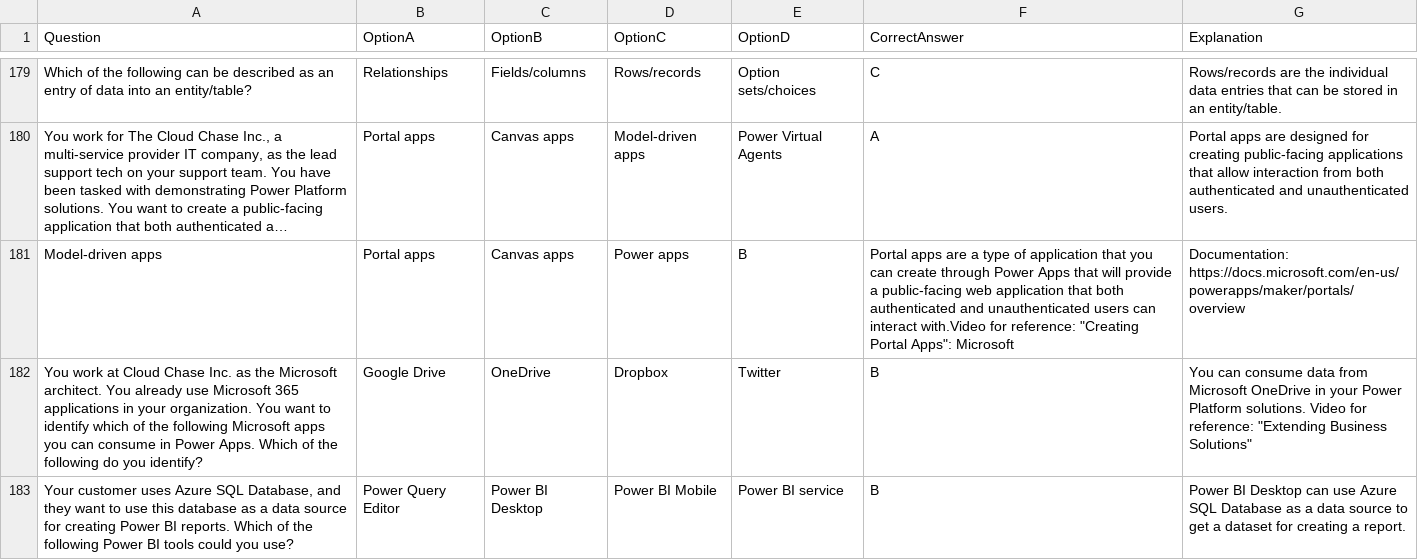
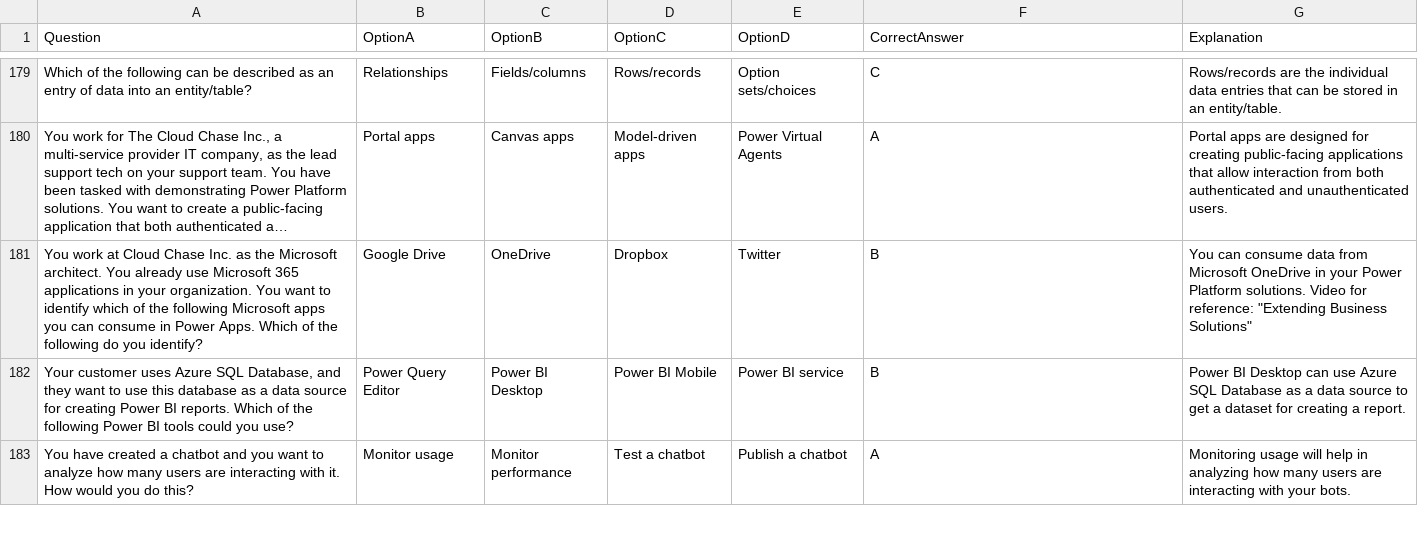
Before and after one commit to viniciof1211/ACES, a CSV file: pl900_questions.csv, drawn as a sheet; only a part is shown, gaps mark what is left out; the shorter side is filled out with more unchanged rows; long unchanged cells end in …; the diff names each change by its address in the sheet, - before the commit and + after, or states it on an @@ line.

Commit message:
Add files via upload

```diff
--- a/pl900_questions.csv
+++ b/pl900_questions.csv
-row 181: Model-driven apps | Portal apps | Canvas apps | Power apps | B | Portal apps are a type of application that you can create through Power Apps that will provide a public-facing web application that both authenticated and unauthenticated users can interact with.Video for reference: "Creating Portal Apps": Microsoft | Documentation: https://docs.microsoft.com/en-us/powerapps/maker/portals/overview
```
